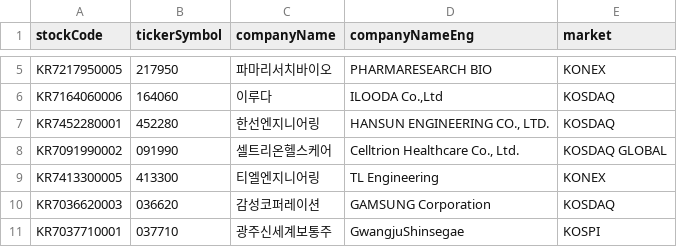
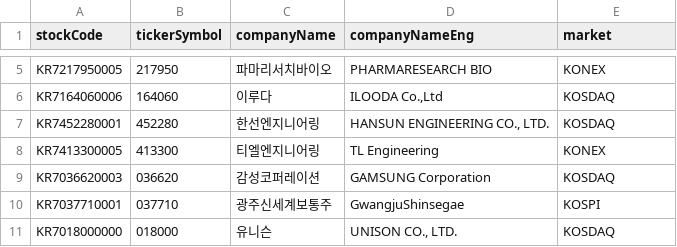
Before and after one commit to fine-ants/backend, a TSV file: src/main/resources/stocks.tsv, drawn as a sheet; only a part is shown, gaps mark what is left out; the shorter side is filled out with more unchanged rows.

```diff
--- a/src/main/resources/stocks.tsv
+++ b/src/main/resources/stocks.tsv
@@ -7,3 +7,2 @@ KR7164060006	164060	이루다	ILOODA Co.,Ltd	KOSDAQ
 KR7452280001	452280	한선엔지니어링	HANSUN ENGINEERING CO., LTD.	KOSDAQ
-KR7091990002	091990	셀트리온헬스케어	Celltrion Healthcare Co., Ltd.	KOSDAQ GLOBAL
 KR7413300005	413300	티엘엔지니어링	TL Engineering	KONEX
```
Also changed, not shown: 1 other file.
